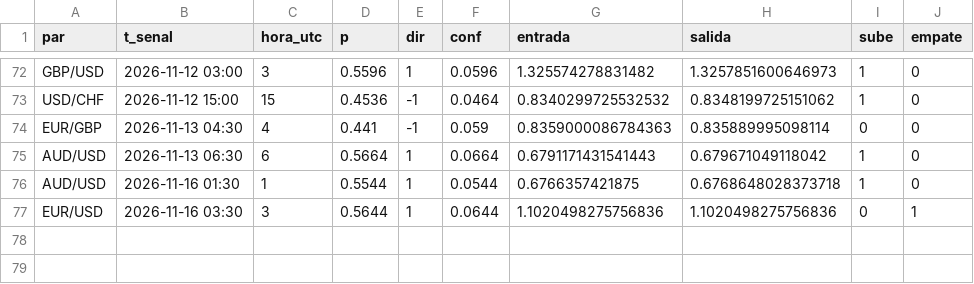
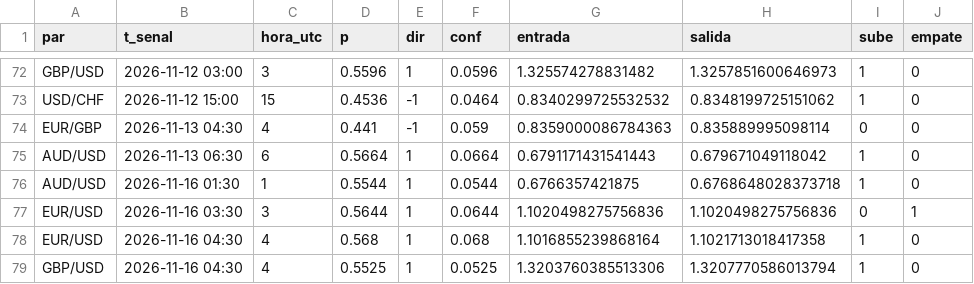
Before and after one commit to tucuman-ahorra/Senales, a CSV file: datos/modelo_2026-11.csv, drawn as a sheet; only a part is shown, gaps mark what is left out; the diff names each change by its address in the sheet, - before the commit and + after, or states it on an @@ line.

```diff
--- a/datos/modelo_2026-11.csv
+++ b/datos/modelo_2026-11.csv
+row 78: EUR/USD | 2026-11-16 04:30 | 4 | 0.568 | 1 | 0.068 | 1.1016855239868164 | 1.1021713018417358 | 1 | 0
+row 79: GBP/USD | 2026-11-16 04:30 | 4 | 0.5525 | 1 | 0.0525 | 1.3203760385513306 | 1.3207770586013794 | 1 | 0
```
Also changed, not shown: datos/2026-11.csv, 2 other files.
